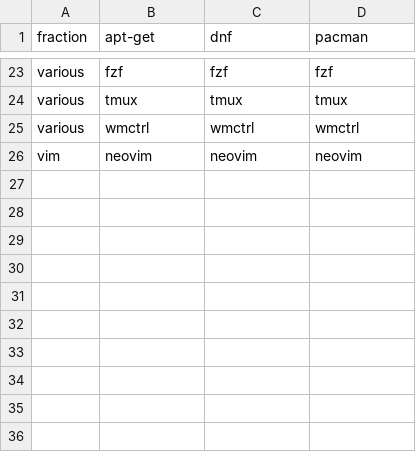
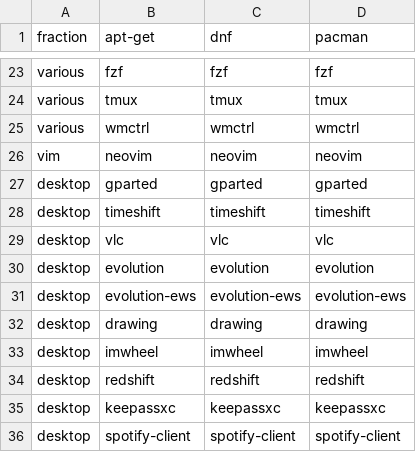
Before and after one commit to LokiLuciferase/envsetup-lite, a TSV file: config/package_lists.tsv, drawn as a sheet; only a part is shown, gaps mark what is left out.

Commit message:
update nvim function and add function for installing desktop packages

```diff
--- a/config/package_lists.tsv
+++ b/config/package_lists.tsv
@@ -26 +26,11 @@ various	wmctrl	wmctrl	wmctrl
 vim	neovim	neovim	neovim
+desktop	gparted	gparted	gparted
+desktop	timeshift	timeshift	timeshift
+desktop	vlc	vlc	vlc
+desktop	evolution	evolution	evolution
+desktop	evolution-ews	evolution-ews	evolution-ews
+desktop	drawing	drawing	drawing
+desktop	imwheel	imwheel	imwheel
+desktop	redshift	redshift	redshift
+desktop	keepassxc	keepassxc	keepassxc
+desktop	spotify-client	spotify-client	spotify-client
```
Also changed, not shown: 6 other files.
